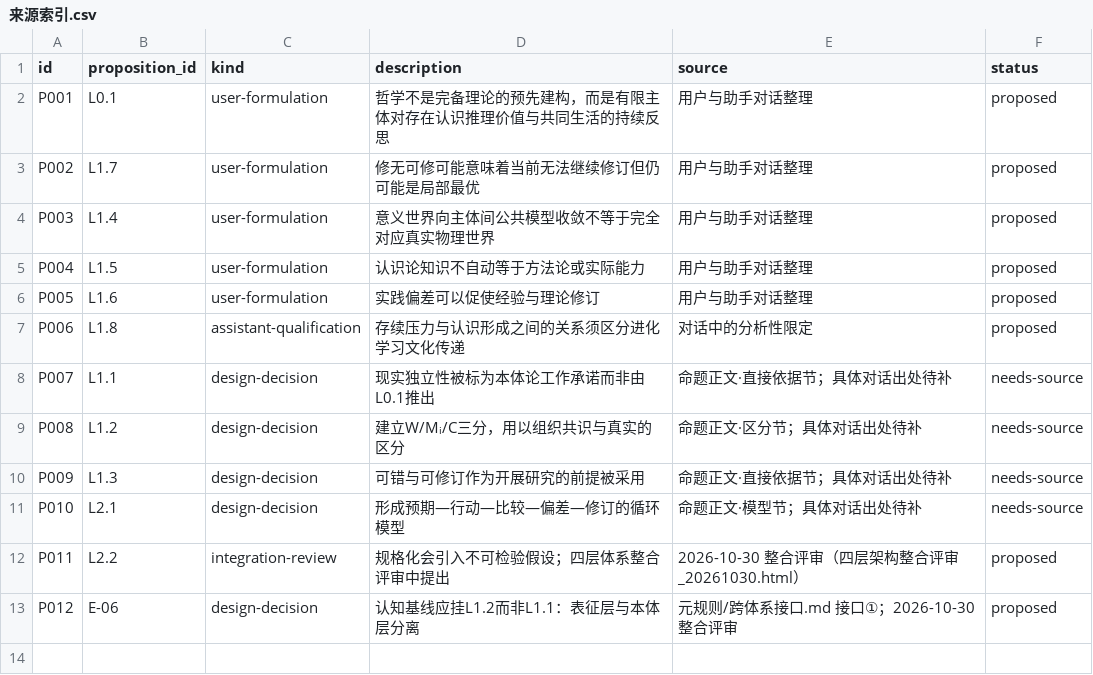
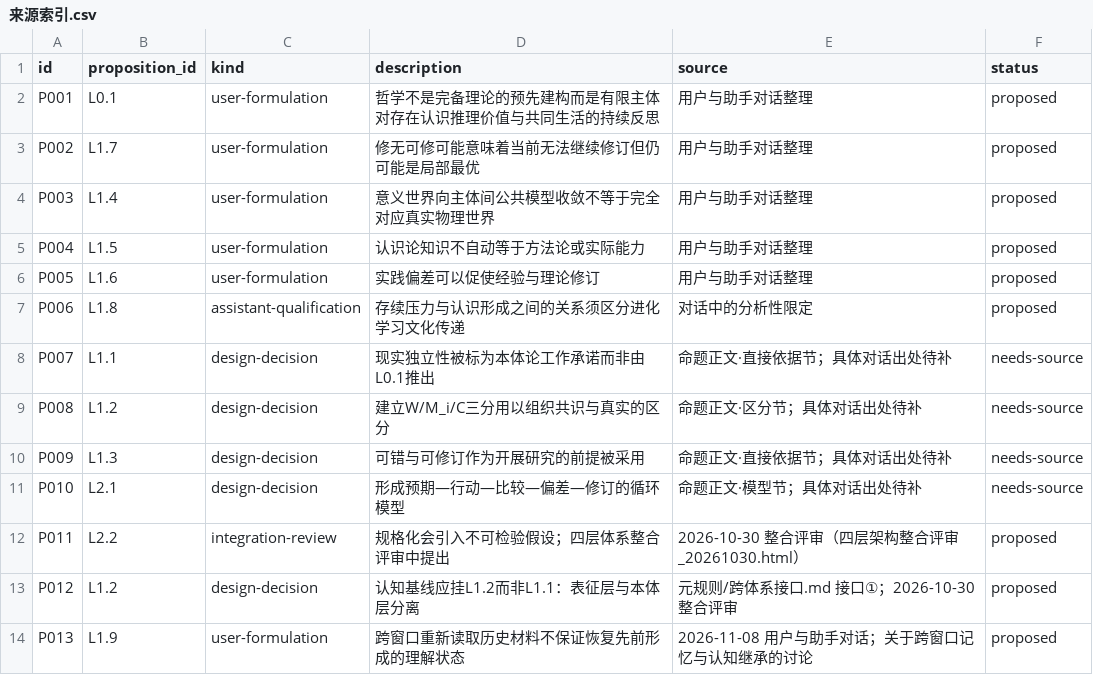
Before and after one commit to hctj353056/philosophical-system, a CSV file: 索引/来源索引.csv, drawn as a sheet.

```diff
--- a/索引/来源索引.csv
+++ b/索引/来源索引.csv
@@ -1,3 +1,3 @@
 id,proposition_id,kind,description,source,status
-P001,L0.1,user-formulation,哲学不是完备理论的预先建构，而是有限主体对存在认识推理价值与共同生活的持续反思,用户与助手对话整理,proposed
+P001,L0.1,user-formulation,哲学不是完备理论的预先建构而是有限主体对存在认识推理价值与共同生活的持续反思,用户与助手对话整理,proposed
 P002,L1.7,user-formulation,修无可修可能意味着当前无法继续修订但仍可能是局部最优,用户与助手对话整理,proposed
@@ -8,3 +8,3 @@ P006,L1.8,assistant-qualification,存续压力与认识形成之间的关系须
 P007,L1.1,design-decision,现实独立性被标为本体论工作承诺而非由L0.1推出,命题正文·直接依据节；具体对话出处待补,needs-source
-P008,L1.2,design-decision,建立W/Mᵢ/C三分，用以组织共识与真实的区分,命题正文·区分节；具体对话出处待补,needs-source
+P008,L1.2,design-decision,建立W/M_i/C三分用以组织共识与真实的区分,命题正文·区分节；具体对话出处待补,needs-source
 P009,L1.3,design-decision,可错与可修订作为开展研究的前提被采用,命题正文·直接依据节；具体对话出处待补,needs-source
@@ -12,2 +12,3 @@ P010,L2.1,design-decision,形成预期—行动—比较—偏差—修订的循
 P011,L2.2,integration-review,规格化会引入不可检验假设；四层体系整合评审中提出,2026-10-30 整合评审（四层架构整合评审_20261030.html）,proposed
-P012,E-06,design-decision,认知基线应挂L1.2而非L1.1：表征层与本体层分离,元规则/跨体系接口.md 接口①；2026-10-30 整合评审,proposed
+P012,L1.2,design-decision,认知基线应挂L1.2而非L1.1：表征层与本体层分离,元规则/跨体系接口.md 接口①；2026-10-30 整合评审,proposed
+P013,L1.9,user-formulation,跨窗口重新读取历史材料不保证恢复先前形成的理解状态,2026-11-08 用户与助手对话；关于跨窗口记忆与认知继承的讨论,proposed
```
Also changed, not shown: 索引/命题索引.csv, 7 other files.
